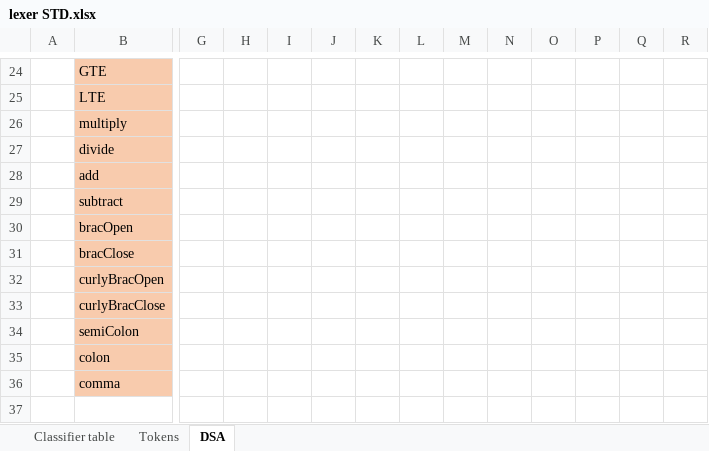
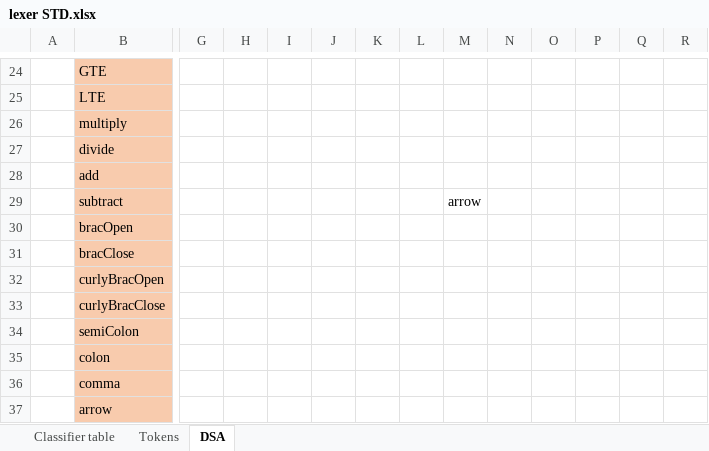
Before and after one commit to wayne1512/CPS2000-compiler, an Excel workbook: docs/lexer STD.xlsx, sheet DSA, drawn as a sheet; only a part is shown, gaps mark what is left out; values as stored, in another font and other column widths than the file's, no borders; rows hold the shown columns only; the diff names each change by its address in the sheet, - before the commit and + after, or states it on an @@ line.

```diff
--- a/docs/lexer STD.xlsx (sheet DSA)
+++ b/docs/lexer STD.xlsx (sheet DSA)
-M29: (empty)
+M29: arrow
+row 37:  | arrow
```
Also changed, not shown: sheet Tokens, 10 other files.
